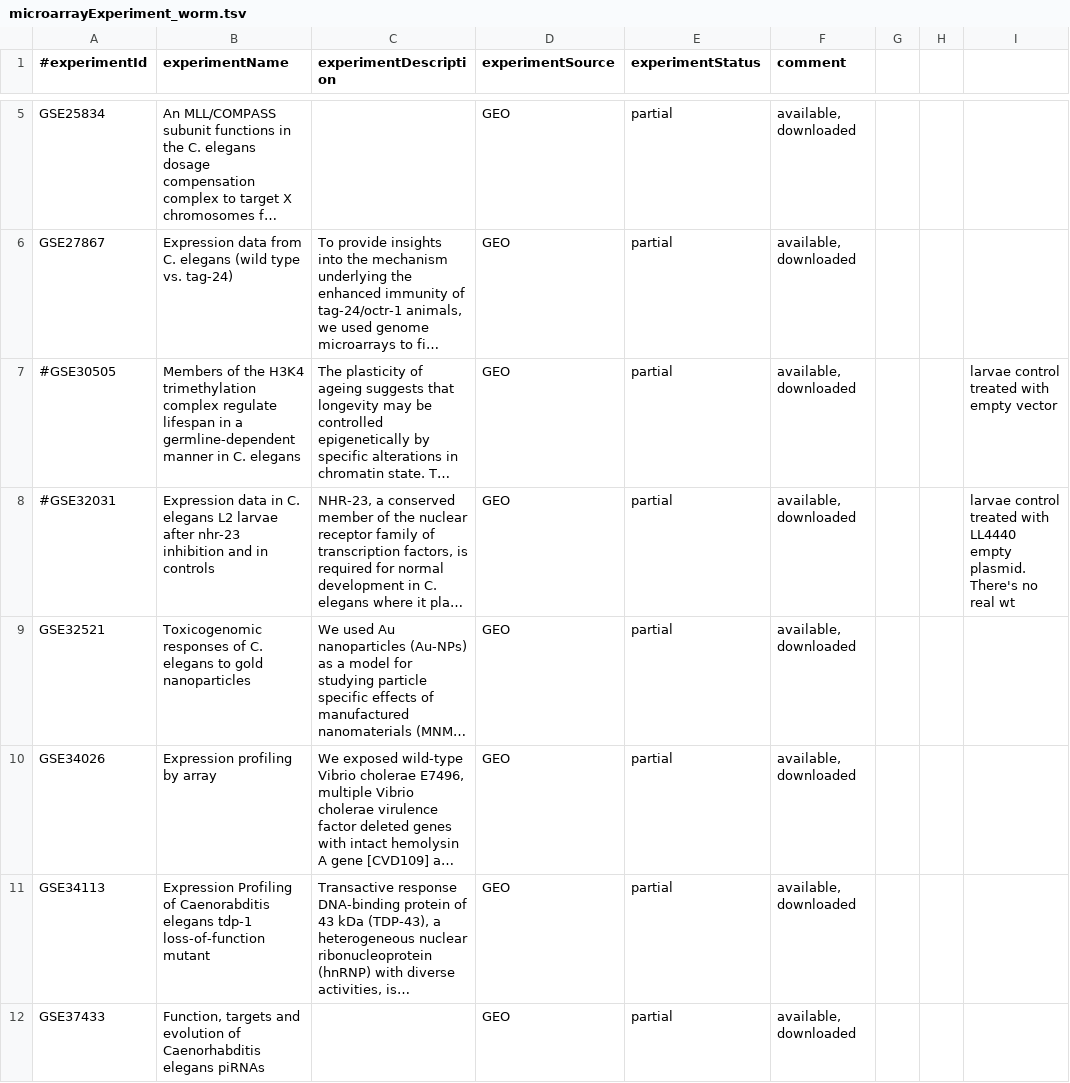
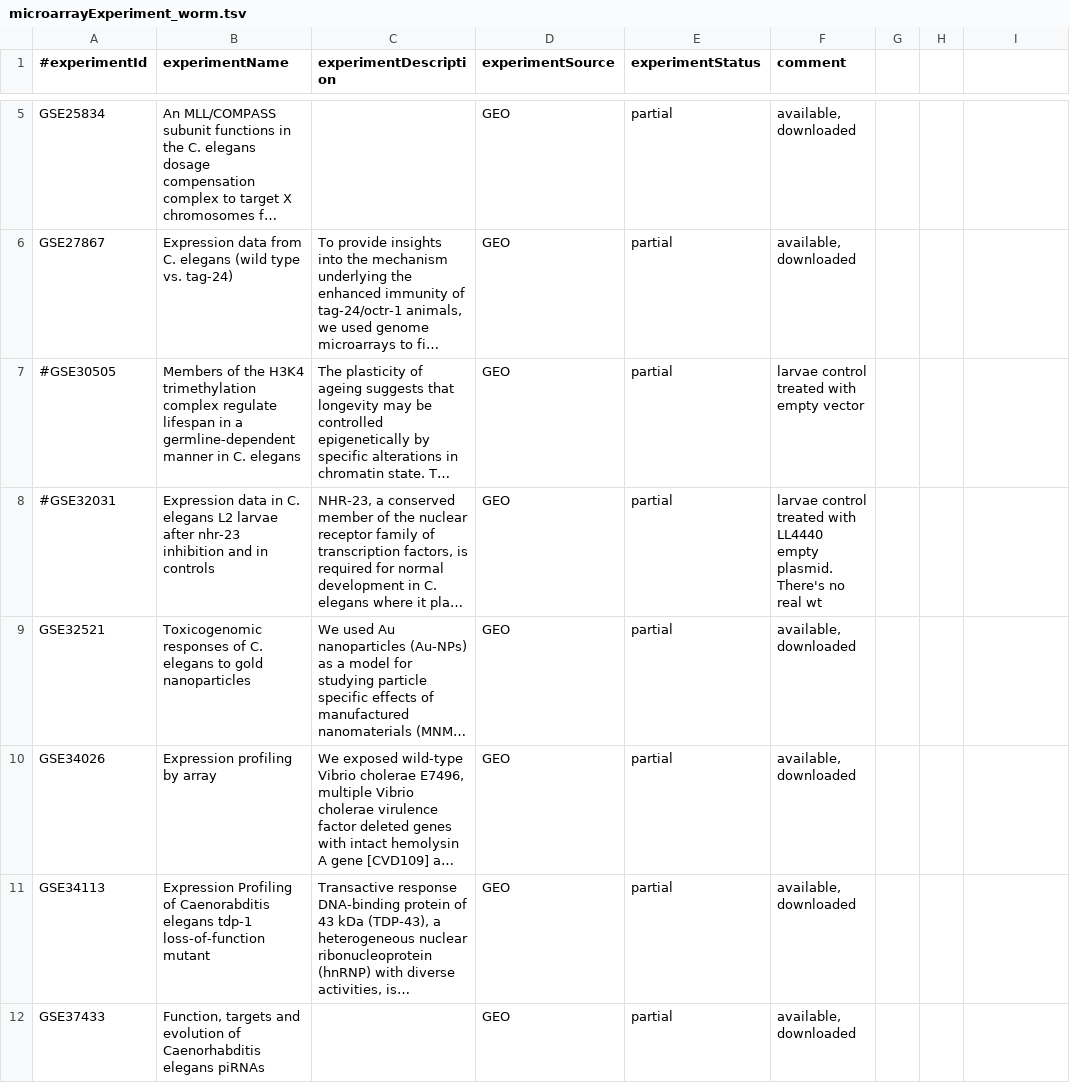
Before and after one commit to BgeeDB/bgee_pipeline, a TSV file: source_files/Affymetrix/microarrayExperiment_worm.tsv, drawn as a sheet; only a part is shown, gaps mark what is left out; long unchanged cells end in …; the diff covers the shown part only; the diff names each change by its address in the sheet, - before the commit and + after, or states it on an @@ line.

```diff
--- a/source_files/Affymetrix/microarrayExperiment_worm.tsv
+++ b/source_files/Affymetrix/microarrayExperiment_worm.tsv
-F7 (comment): available, downloaded
+F7 (comment): larvae control treated with empty vector
-I7: larvae control treated with empty vector
+I7: (empty)
-F8 (comment): available, downloaded
+F8 (comment): larvae control treated with LL4440 empty plasmid. There's no real wt
-I8: larvae control treated with LL4440 empty plasmid. There's no real wt
+I8: (empty)
```
Also changed, not shown: 16 edited cells elsewhere in this file, 2 other files.
